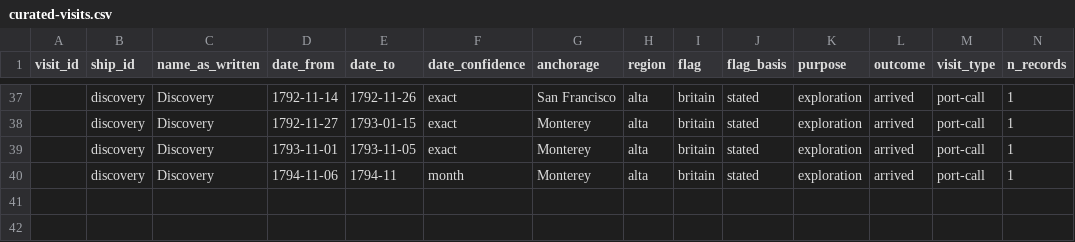
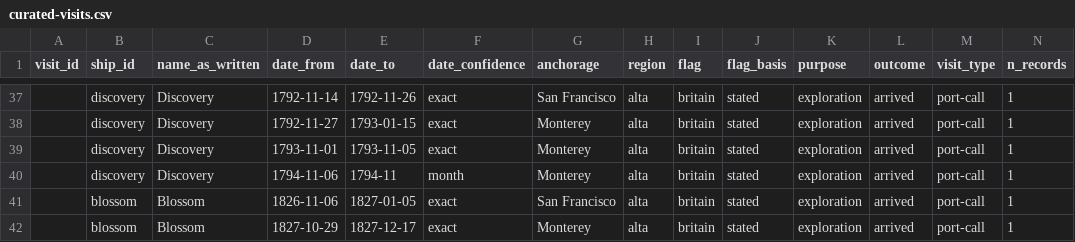
Before and after one commit to Aodhanm/california-ship-registry, a CSV file: data/curated-visits.csv, drawn as a sheet; only a part is shown, gaps mark what is left out; rows hold the shown columns only; the diff covers the shown part only; the diff names each change by its address in the sheet, - before the commit and + after, or states it on an @@ line.

```diff
--- a/data/curated-visits.csv
+++ b/data/curated-visits.csv
+row 41:  | blossom | Blossom | 1826-11-06 | 1827-01-05 | exact | San Francisco | alta | britain | stated | exploration | arrived | port-call | 1
+row 42:  | blossom | Blossom | 1827-10-29 | 1827-12-17 | exact | Monterey | alta | britain | stated | exploration | arrived | port-call | 1
```
Also changed, not shown: 2 added rows and 5 edited cells elsewhere in this file, data/ships.csv, data/visits.csv, 4 other files.
